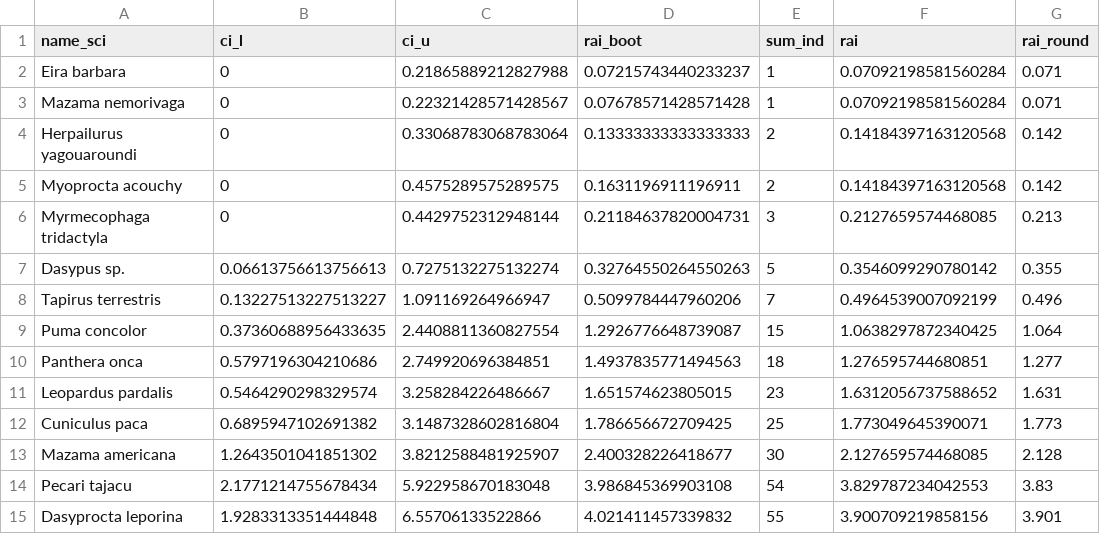
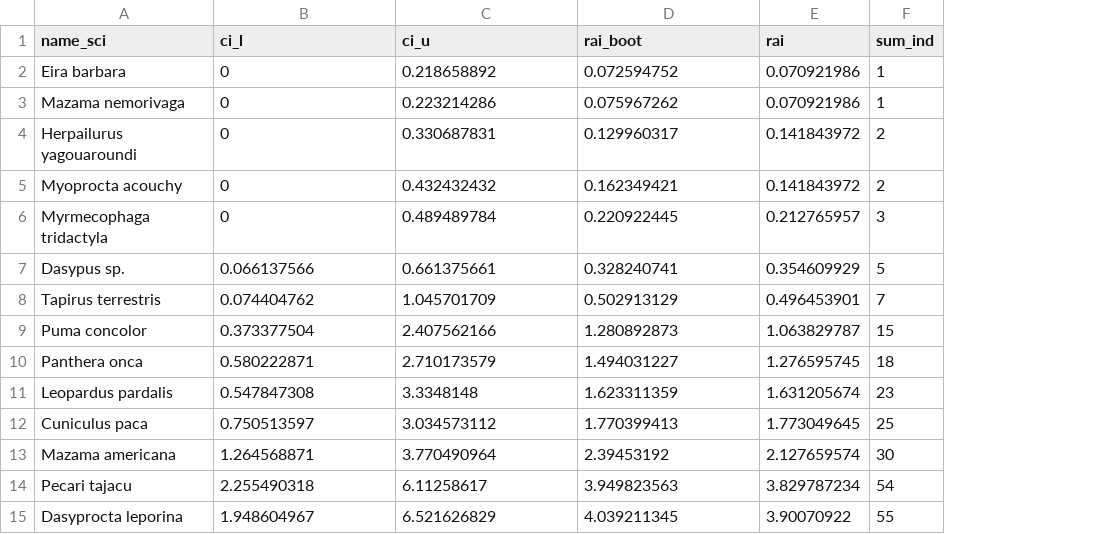
Before and after one commit to meshachpierre/WWF-BAT-3-Analysis, a CSV file: data/rai_result_both_(boots-reg).csv, drawn as a sheet; removed rows and columns are numbered as before the commit, all else as after; the diff names each change by its address in the sheet, - before the commit and + after, or states it on an @@ line.

Commit message:
#Made datasheet with rai (reg+boots) at both sites in Excel #Fixed error in data_analysis_both.R #Updated graph widths

```diff
--- a/data/rai_result_both_(boots-reg).csv
+++ b/data/rai_result_both_(boots-reg).csv
+column E (rai), rows 2-15: 0.070921986 | 0.070921986 | 0.141843972 | 0.141843972 | 0.212765957 | 0.354609929 | 0.496453901 | 1.063829787 | 1.276595745 | 1.631205674 | 1.773049645 | 2.127659574 | 3.829787234 | 3.90070922
-column F (rai), rows 2-15: 0.07092198581560284 | 0.07092198581560284 | 0.14184397163120568 | 0.14184397163120568 | 0.2127659574468085 | 0.3546099290780142 | 0.4964539007092199 | 1.0638297872340425 | 1.276595744680851 | 1.6312056737588652 | 1.773049645390071 | 2.127659574468085 | 3.829787234042553 | 3.900709219858156
-column G (rai_round), rows 2-15: 0.071 | 0.071 | 0.142 | 0.142 | 0.213 | 0.355 | 0.496 | 1.064 | 1.277 | 1.631 | 1.773 | 2.128 | 3.83 | 3.901
-C2 (ci_u): 0.21865889212827988
+C2 (ci_u): 0.218658892
-D2 (rai_boot): 0.07215743440233237
+D2 (rai_boot): 0.072594752
-C3 (ci_u): 0.22321428571428567
+C3 (ci_u): 0.223214286
-D3 (rai_boot): 0.07678571428571428
+D3 (rai_boot): 0.075967262
-C4 (ci_u): 0.33068783068783064
+C4 (ci_u): 0.330687831
-D4 (rai_boot): 0.13333333333333333
+D4 (rai_boot): 0.129960317
-C5 (ci_u): 0.4575289575289575
+C5 (ci_u): 0.432432432
-D5 (rai_boot): 0.1631196911196911
+D5 (rai_boot): 0.162349421
-C6 (ci_u): 0.4429752312948144
+C6 (ci_u): 0.489489784
-D6 (rai_boot): 0.21184637820004731
+D6 (rai_boot): 0.220922445
-B7 (ci_l): 0.06613756613756613
+B7 (ci_l): 0.066137566
-C7 (ci_u): 0.7275132275132274
+C7 (ci_u): 0.661375661
-D7 (rai_boot): 0.32764550264550263
+D7 (rai_boot): 0.328240741
-B8 (ci_l): 0.13227513227513227
+B8 (ci_l): 0.074404762
-C8 (ci_u): 1.091169264966947
+C8 (ci_u): 1.045701709
-D8 (rai_boot): 0.5099784447960206
+D8 (rai_boot): 0.502913129
-B9 (ci_l): 0.37360688956433635
+B9 (ci_l): 0.373377504
-C9 (ci_u): 2.4408811360827554
+C9 (ci_u): 2.407562166
-D9 (rai_boot): 1.2926776648739087
+D9 (rai_boot): 1.280892873
-B10 (ci_l): 0.5797196304210686
+B10 (ci_l): 0.580222871
-C10 (ci_u): 2.749920696384851
+C10 (ci_u): 2.710173579
-D10 (rai_boot): 1.4937835771494563
+D10 (rai_boot): 1.494031227
-B11 (ci_l): 0.5464290298329574
+B11 (ci_l): 0.547847308
-C11 (ci_u): 3.258284226486667
+C11 (ci_u): 3.3348148
-D11 (rai_boot): 1.651574623805015
+D11 (rai_boot): 1.623311359
-B12 (ci_l): 0.6895947102691382
+B12 (ci_l): 0.750513597
-C12 (ci_u): 3.1487328602816804
+C12 (ci_u): 3.034573112
-D12 (rai_boot): 1.786656672709425
+D12 (rai_boot): 1.770399413
-B13 (ci_l): 1.2643501041851302
+B13 (ci_l): 1.264568871
-C13 (ci_u): 3.8212588481925907
+C13 (ci_u): 3.770490964
-D13 (rai_boot): 2.400328226418677
+D13 (rai_boot): 2.39453192
-B14 (ci_l): 2.1771214755678434
+B14 (ci_l): 2.255490318
-C14 (ci_u): 5.922958670183048
+C14 (ci_u): 6.11258617
-D14 (rai_boot): 3.986845369903108
+D14 (rai_boot): 3.949823563
-B15 (ci_l): 1.9283313351444848
+B15 (ci_l): 1.948604967
-C15 (ci_u): 6.55706133522866
+C15 (ci_u): 6.521626829
-D15 (rai_boot): 4.021411457339832
+D15 (rai_boot): 4.039211345
```
Also changed, not shown: data/rai_result_bsl_both_(boots-reg).csv, 17 other files.
